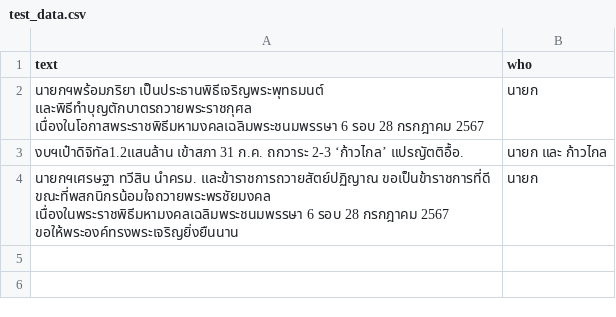
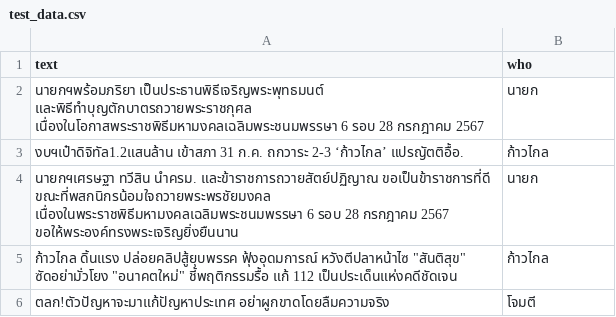
Before and after one commit to Phanurat/ml-scr-clss, a CSV file: data/test_data.csv, drawn as a sheet.

```diff
--- a/data/test_data.csv
+++ b/data/test_data.csv
@@ -2,3 +2,5 @@ text,who
 "นายกฯพร้อมภริยา" เป็นประธานพิธีเจริญพระพุทธมนต์ และพิธีทำบุญตักบาตรถวายพระราชกุศล เนื่องในโอกาสพระราชพิธีมหามงคลเฉลิมพระชนมพรรษา 6 รอบ 28 กรกฎาคม 2567, นายก
-งบฯเป๋าดิจิทัล1.2แสนล้าน เข้าสภา 31 ก.ค. ถกวาระ 2-3 ‘ก้าวไกล’ แปรญัตติอื้อ. , นายก และ ก้าวไกล
+งบฯเป๋าดิจิทัล1.2แสนล้าน เข้าสภา 31 ก.ค. ถกวาระ 2-3 ‘ก้าวไกล’ แปรญัตติอื้อ. , ก้าวไกล
 นายกฯเศรษฐา ทวีสิน นำครม. และข้าราชการถวายสัตย์ปฏิญาณ ขอเป็นข้าราชการที่ดี ขณะที่พสกนิกรน้อมใจถวายพระพรชัยมงคล เนื่องในพระราชพิธีมหามงคลเฉลิมพระชนมพรรษา 6 รอบ 28 กรกฎาคม 2567 ขอให้พระองค์ทรงพระเจริญยิ่งยืนนาน, นายก
+"ก้าวไกล" ดิ้นแรง ปล่อยคลิปสู้ยุบพรรค ฟุ้งอุดมการณ์ หวังตีปลาหน้าไซ  "สันติสุข" ซัดอย่ามั่วโยง "อนาคตใหม่" ชี้พฤติกรรมรื้อ แก้ 112 เป็นประเด็นแห่งคดีชัดเจน, ก้าวไกล
+ตลก!ตัวปัญหาจะมาแก้ปัญหาประเทศ อย่าผูกขาดโดยลืมความจริง, โจมตี
```
Also changed, not shown: 9 other files.
